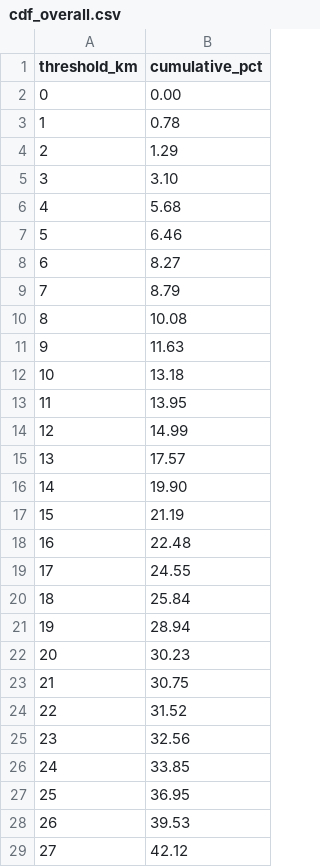
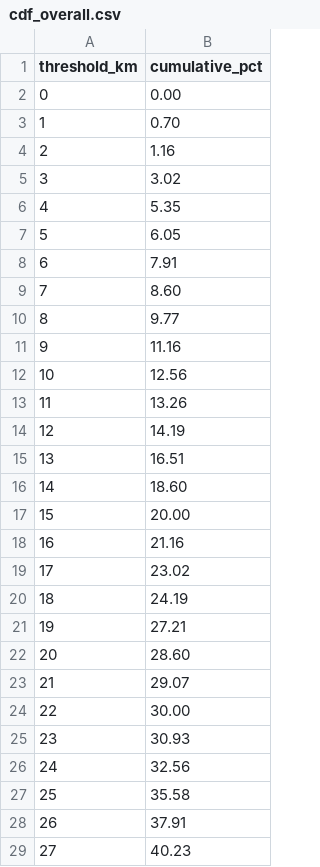
Before and after one commit to ryanmio/LittleFallsVA, a CSV file: .research/.original-research/1699-claim/data/S/land-grants/geolocation/analysis/accuracy_extended/cdf_overall.csv, drawn as a sheet; only a part is shown; the diff covers the shown part only.

```diff
--- a/.research/.original-research/1699-claim/data/S/land-grants/geolocation/analysis/accuracy_extended/cdf_overall.csv
+++ b/.research/.original-research/1699-claim/data/S/land-grants/geolocation/analysis/accuracy_extended/cdf_overall.csv
@@ -2,28 +2,28 @@ threshold_km,cumulative_pct
 0,0.00
-1,0.78
-2,1.29
-3,3.10
-4,5.68
-5,6.46
-6,8.27
-7,8.79
-8,10.08
-9,11.63
-10,13.18
-11,13.95
-12,14.99
-13,17.57
-14,19.90
-15,21.19
-16,22.48
-17,24.55
-18,25.84
-19,28.94
-20,30.23
-21,30.75
-22,31.52
-23,32.56
-24,33.85
-25,36.95
-26,39.53
-27,42.12
+1,0.70
+2,1.16
+3,3.02
+4,5.35
+5,6.05
+6,7.91
+7,8.60
+8,9.77
+9,11.16
+10,12.56
+11,13.26
+12,14.19
+13,16.51
+14,18.60
+15,20.00
+16,21.16
+17,23.02
+18,24.19
+19,27.21
+20,28.60
+21,29.07
+22,30.00
+23,30.93
+24,32.56
+25,35.58
+26,37.91
+27,40.23
```
Also changed, not shown: 123 edited cells elsewhere in this file, .research/.original-research/1699-claim/data/S/land-grants/geolocation/analysis/accuracy_extended/pareto_points.csv, .research/.original-research/1699-claim/data/S/land-grants/geolocation/analysis/full_results.csv, 15 other files.
